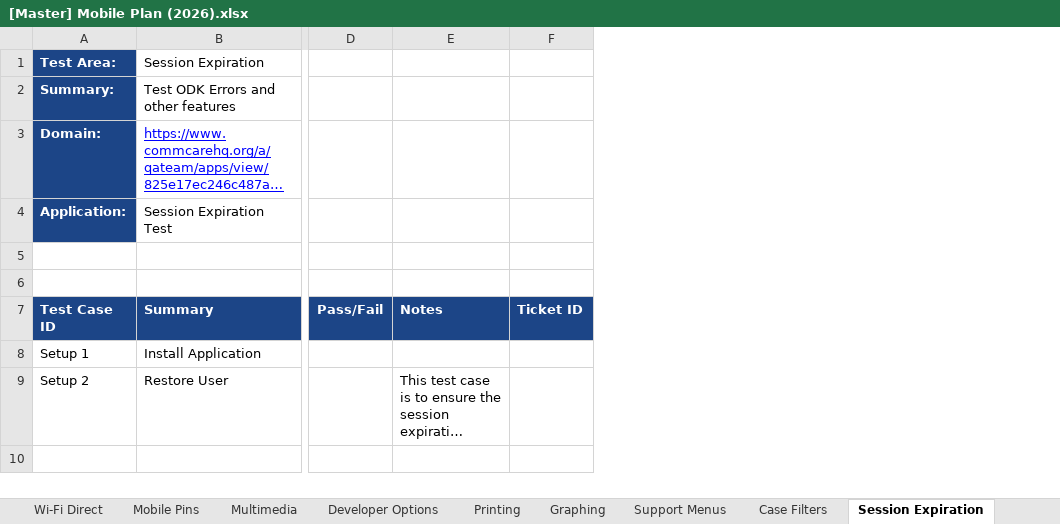
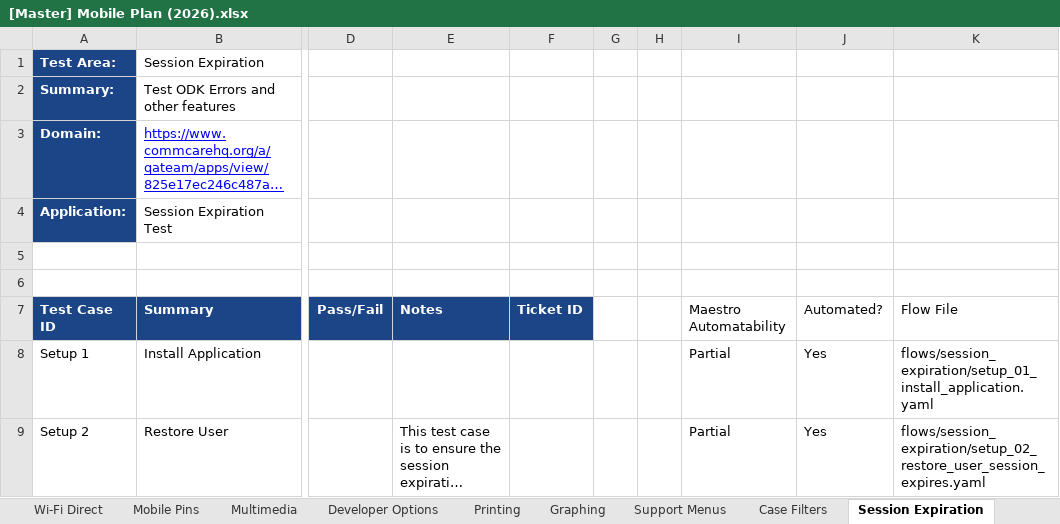
Before and after one commit to dimagi/dimagi-qa-commcare-mobile, an Excel workbook: docs/[Master] Mobile Plan (2026).xlsx, sheet Session Expiration, drawn as a sheet; only a part is shown, gaps mark what is left out; long unchanged cells end in …; values as stored, in another font and other column widths than the file's, no borders; conditional formats not drawn; the diff names each change by its address in the sheet, - before the commit and + after, or states it on an @@ line.

Commit message:
Reflect Maestro automation progress in the tracking spreadsheets
Connect Test Case and Workflow Inventory.xlsx (CommCare Mobile tab):
- Column J ("Maestro Automated") updated for the 8 workflows automated this
  session (Session Expiration, Login, Support Menus, Conditional Enum in
  Case List, Menu Badges, Date Widgets, Other - Error Tests, Case Filters) -
  previously all read the placeholder "N/A - already covered by existing
  on-device script".
- Added two new columns (K: Tests Automated Count, L: Not Automatable
  Count) computed directly from coverage_matrix.csv for every workflow that
  has one, plus a bottom TOTAL row: 219 automated / 122 not automatable out
  of 345 test cases (63.5%) - excludes Form Submissions, not yet automated.

[Master] Mobile Plan (2026).xlsx: added the same I/J/K
(Maestro Automatability / Automated? / Flow File) columns Mobile Pins and
Updates (partial and failed) already carry, to this session's 8 newly
automated tabs, populated directly from coverage_matrix.csv.

Also fixes two small coverage_matrix.csv gaps caught while cross-referencing
against the real sheet: Case Filters' "Case List Search" row had its Test
Case ID and Summary swapped, and "End Form 1" was missing entirely (added
as Partial, same Geoservices-sequence caveat as Case Lists 3/4).

```diff
--- a/docs/[Master] Mobile Plan (2026).xlsx (sheet Session Expiration)
+++ b/docs/[Master] Mobile Plan (2026).xlsx (sheet Session Expiration)
+column G, empty
+column H, empty
+column I (Maestro Automatability), rows 8-9: Partial | Partial
+column J (Automated?), rows 8-9: Yes | Yes
+column K (Flow File), rows 8-9: flows/session_expiration/setup_01_install_application.yaml | flows/session_expiration/setup_02_restore_user_session_expires.yaml
```
Also changed, not shown: sheet Support Menus, sheet Login, sheet Menu Badges, sheet Date Widgets, sheet Conditional Enum in Case List, sheet Other - Error Tests, 1 more sheet, docs/Connect Test Case and Workflow Inventory.xlsx.
